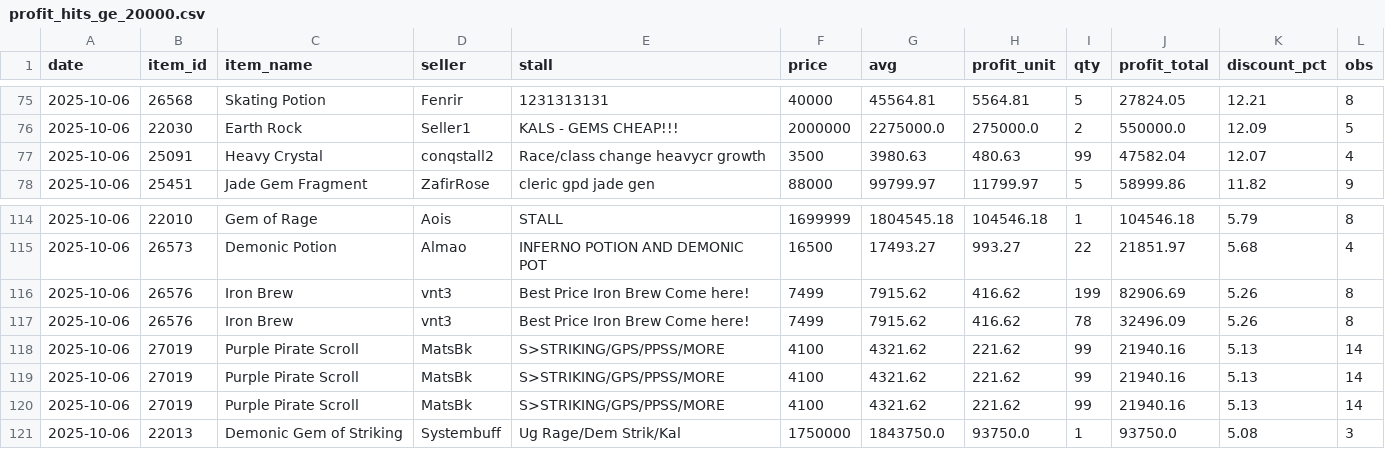
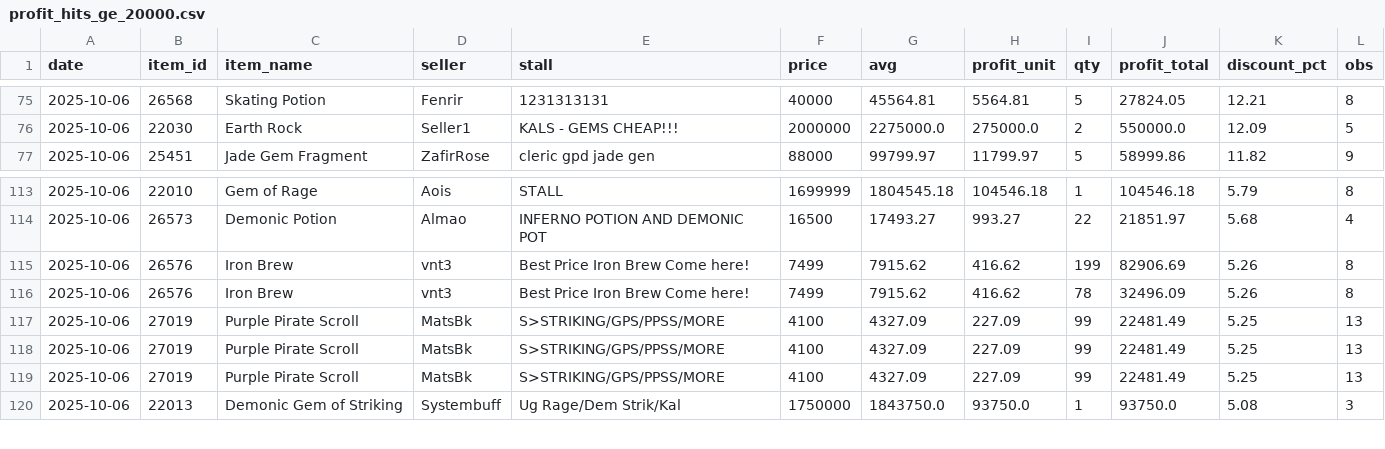
Before and after one commit to Bunencio/moon-discounts, a CSV file: docs/profit_hits_ge_20000.csv, drawn as a sheet; only a part is shown, gaps mark what is left out.

```diff
--- a/docs/profit_hits_ge_20000.csv
+++ b/docs/profit_hits_ge_20000.csv
@@ -76,3 +76,2 @@ date,item_id,item_name,seller,stall,price,avg,profit_unit,qty,profit_total,disco
 2025-10-06,22030,Earth Rock,Seller1,KALS - GEMS CHEAP!!!,2000000,2275000.0,275000.0,2,550000.0,12.09,5
-2025-10-06,25091,Heavy Crystal,conqstall2,Race/class change heavycr growth,3500,3980.63,480.63,99,47582.04,12.07,4
 2025-10-06,25451,Jade Gem Fragment,ZafirRose,cleric gpd jade gen,88000,99799.97,11799.97,5,58999.86,11.82,9
@@ -117,5 +116,5 @@ date,item_id,item_name,seller,stall,price,avg,profit_unit,qty,profit_total,disco
 2025-10-06,26576,Iron Brew,vnt3,Best Price Iron Brew Come here!,7499,7915.62,416.62,78,32496.09,5.26,8
-2025-10-06,27019,Purple Pirate Scroll,MatsBk,S>STRIKING/GPS/PPSS/MORE,4100,4321.62,221.62,99,21940.16,5.13,14
-2025-10-06,27019,Purple Pirate Scroll,MatsBk,S>STRIKING/GPS/PPSS/MORE,4100,4321.62,221.62,99,21940.16,5.13,14
-2025-10-06,27019,Purple Pirate Scroll,MatsBk,S>STRIKING/GPS/PPSS/MORE,4100,4321.62,221.62,99,21940.16,5.13,14
+2025-10-06,27019,Purple Pirate Scroll,MatsBk,S>STRIKING/GPS/PPSS/MORE,4100,4327.09,227.09,99,22481.49,5.25,13
+2025-10-06,27019,Purple Pirate Scroll,MatsBk,S>STRIKING/GPS/PPSS/MORE,4100,4327.09,227.09,99,22481.49,5.25,13
+2025-10-06,27019,Purple Pirate Scroll,MatsBk,S>STRIKING/GPS/PPSS/MORE,4100,4327.09,227.09,99,22481.49,5.25,13
 2025-10-06,22013,Demonic Gem of Striking,Systembuff,Ug Rage/Dem Strik/Kal,1750000,1843750.0,93750.0,1,93750.0,5.08,3
```
